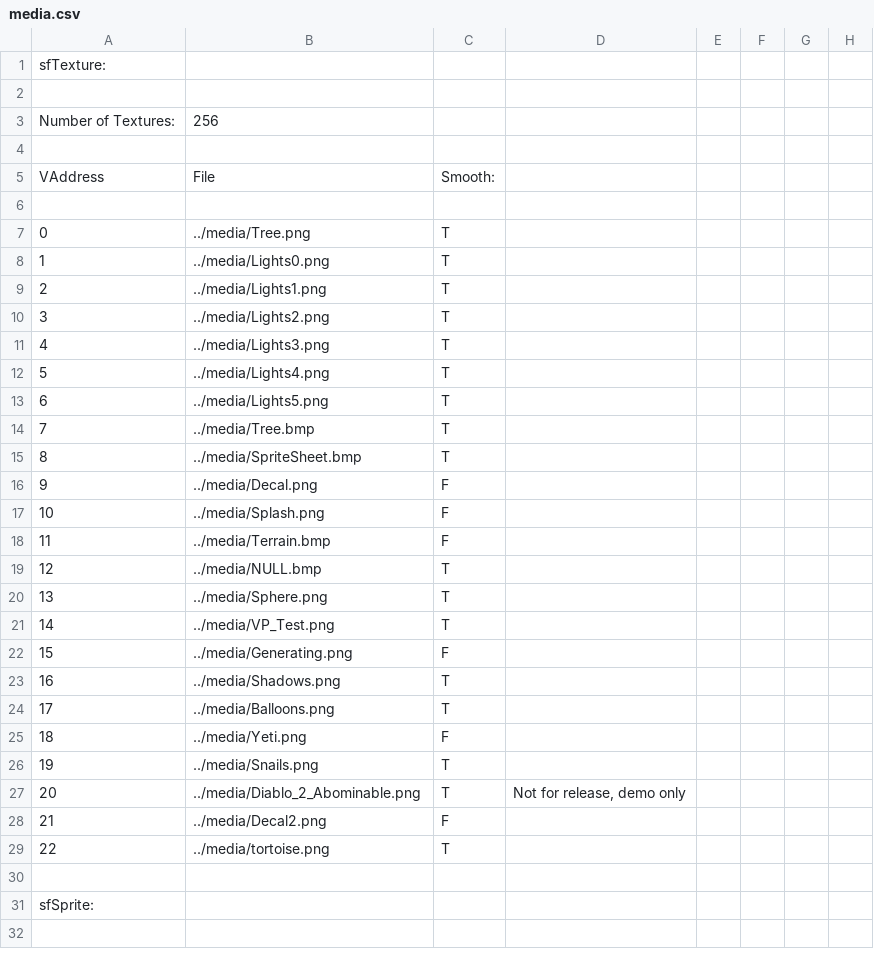
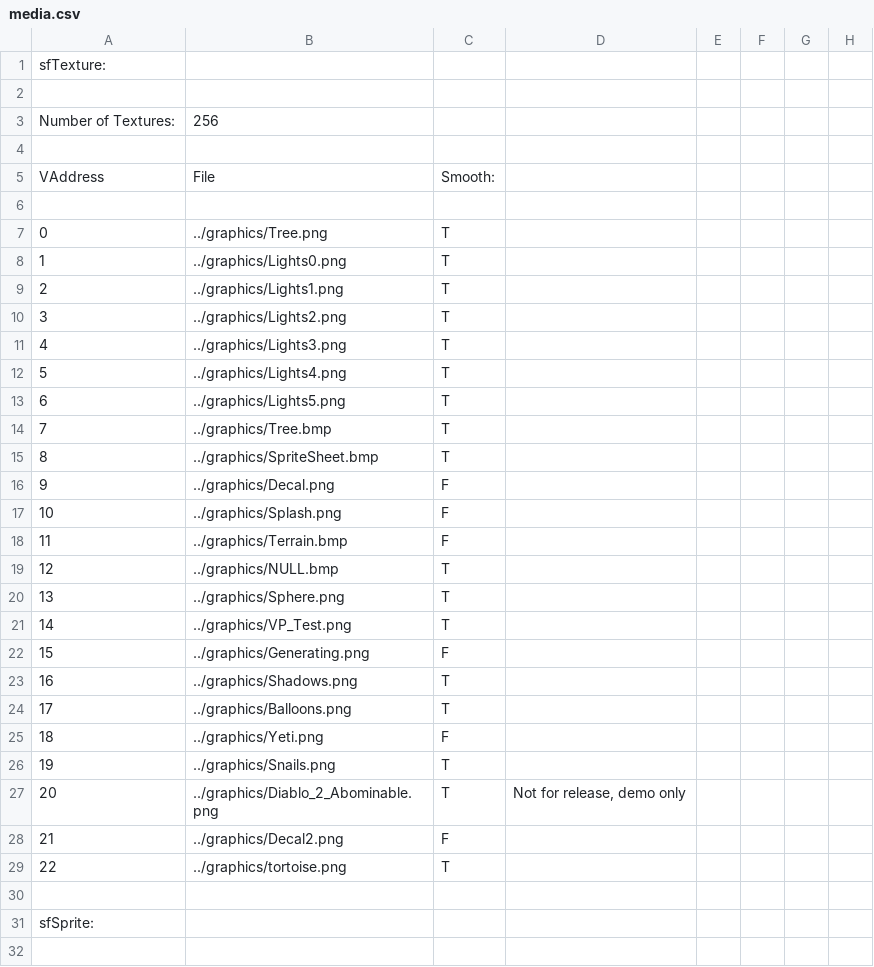
Before and after one commit to BostonBrooks/Spaghetti_Graveyard, a CSV file: maps/map0/media.csv (was media/media.csv), drawn as a sheet; only a part is shown; the diff names each change by its address in the sheet, - before the commit and + after, or states it on an @@ line.

Commit message:
Moved from ../media to ../graphics. Created bbSkin.c

```diff
--- a/media/media.csv
+++ b/maps/map0/media.csv
-B7: ../media/Tree.png
+B7: ../graphics/Tree.png
-B8: ../media/Lights0.png
+B8: ../graphics/Lights0.png
-B9: ../media/Lights1.png
+B9: ../graphics/Lights1.png
-B10: ../media/Lights2.png
+B10: ../graphics/Lights2.png
-B11: ../media/Lights3.png
+B11: ../graphics/Lights3.png
-B12: ../media/Lights4.png
+B12: ../graphics/Lights4.png
-B13: ../media/Lights5.png
+B13: ../graphics/Lights5.png
-B14: ../media/Tree.bmp
+B14: ../graphics/Tree.bmp
-B15: ../media/SpriteSheet.bmp
+B15: ../graphics/SpriteSheet.bmp
-B16: ../media/Decal.png
+B16: ../graphics/Decal.png
-B17: ../media/Splash.png
+B17: ../graphics/Splash.png
-B18: ../media/Terrain.bmp
+B18: ../graphics/Terrain.bmp
-B19: ../media/NULL.bmp
+B19: ../graphics/NULL.bmp
-B20: ../media/Sphere.png
+B20: ../graphics/Sphere.png
-B21: ../media/VP_Test.png
+B21: ../graphics/VP_Test.png
-B22: ../media/Generating.png
+B22: ../graphics/Generating.png
-B23: ../media/Shadows.png
+B23: ../graphics/Shadows.png
-B24: ../media/Balloons.png
+B24: ../graphics/Balloons.png
-B25: ../media/Yeti.png
+B25: ../graphics/Yeti.png
-B26: ../media/Snails.png
+B26: ../graphics/Snails.png
-B27: ../media/Diablo_2_Abominable.png
+B27: ../graphics/Diablo_2_Abominable.png
-B28: ../media/Decal2.png
+B28: ../graphics/Decal2.png
-B29: ../media/tortoise.png
+B29: ../graphics/tortoise.png
```
Also changed, not shown: 41 other files.
